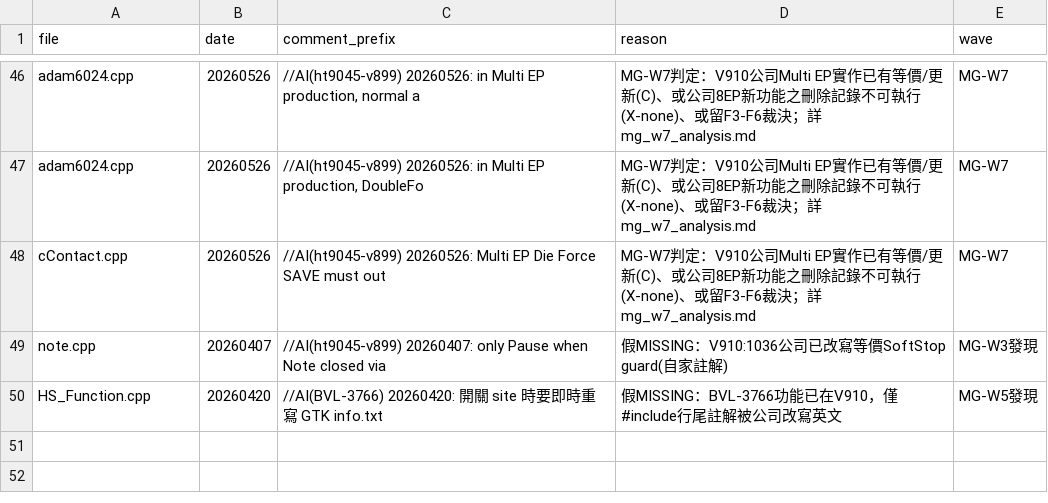
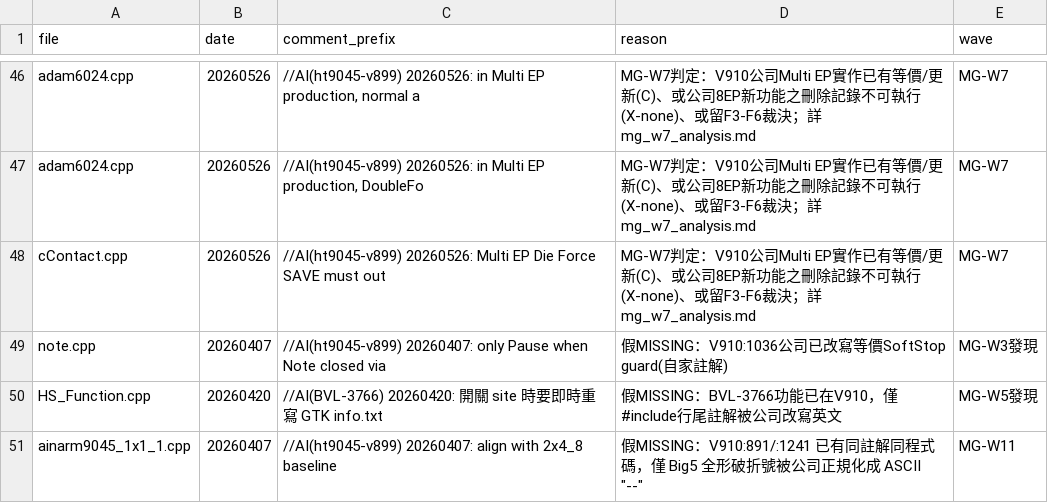
Before and after one commit to HPI-Jimmy-Chiu/HT904_V899, a CSV file: docs/mg_matrix_allowlist.csv, drawn as a sheet; only a part is shown, gaps mark what is left out.

```diff
--- a/docs/mg_matrix_allowlist.csv
+++ b/docs/mg_matrix_allowlist.csv
@@ -50 +50,2 @@ note.cpp,20260407,//AI(ht9045-v899) 20260407: only Pause when Note closed via ,
 HS_Function.cpp,20260420,//AI(BVL-3766) 20260420: 開關 site 時要即時重寫 GTK info.txt,假MISSING：BVL-3766功能已在V910，僅#include行尾註解被公司改寫英文,MG-W5發現
+ainarm9045_1x1_1.cpp,20260407,//AI(ht9045-v899) 20260407: align with 2x4_8 baseline,"假MISSING：V910:891/:1241 已有同註解同程式碼，僅 Big5 全形破折號被公司正規化成 ASCII ""--""",MG-W11
```
Also changed, not shown: docs/mg_ai_matrix_all.csv, docs/mg_ai_matrix_missing.csv, 9 other files.
